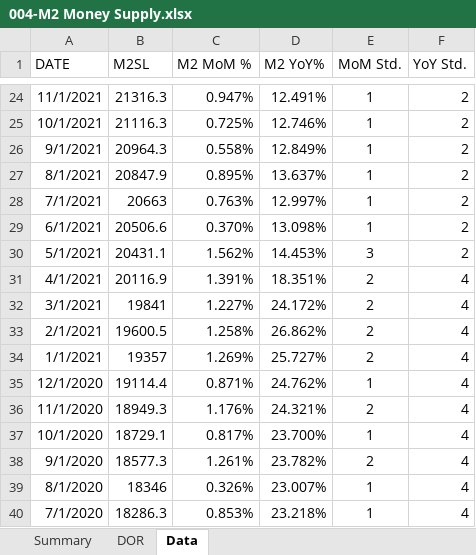
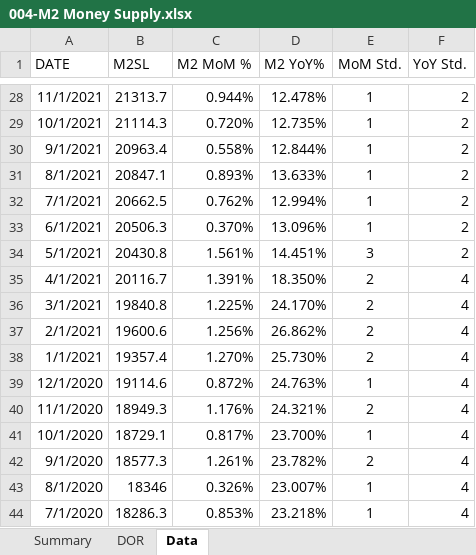
Before and after one commit to Necksus/TradingData, an Excel workbook: Excel/004-M2 Money Supply.xlsx, sheet Data, drawn as a sheet; only a part is shown, gaps mark what is left out; values as stored, in another font and other column widths than the file's, no borders; conditional formats and table styles not drawn; addresses are those after the commit; the diff covers the shown part only; the diff names each change by its address in the sheet, - before the commit and + after, or states it on an @@ line.

```diff
--- a/Excel/004-M2 Money Supply.xlsx (sheet Data)
+++ b/Excel/004-M2 Money Supply.xlsx (sheet Data)
-B28 (M2SL): 21316.3
+B28 (M2SL): 21313.7
-C28 (M2 MoM %): 0.947%
+C28 (M2 MoM %): 0.944%
-D28 (M2 YoY%): 12.491%
+D28 (M2 YoY%): 12.478%
-B29 (M2SL): 21116.3
+B29 (M2SL): 21114.3
-C29 (M2 MoM %): 0.725%
+C29 (M2 MoM %): 0.720%
-D29 (M2 YoY%): 12.746%
+D29 (M2 YoY%): 12.735%
-B30 (M2SL): 20964.3
+B30 (M2SL): 20963.4
-D30 (M2 YoY%): 12.849%
+D30 (M2 YoY%): 12.844%
-B31 (M2SL): 20847.9
+B31 (M2SL): 20847.1
-C31 (M2 MoM %): 0.895%
+C31 (M2 MoM %): 0.893%
-D31 (M2 YoY%): 13.637%
+D31 (M2 YoY%): 13.633%
-B32 (M2SL): 20663
+B32 (M2SL): 20662.5
-C32 (M2 MoM %): 0.763%
+C32 (M2 MoM %): 0.762%
-D32 (M2 YoY%): 12.997%
+D32 (M2 YoY%): 12.994%
-B33 (M2SL): 20506.6
+B33 (M2SL): 20506.3
-D33 (M2 YoY%): 13.098%
+D33 (M2 YoY%): 13.096%
-B34 (M2SL): 20431.1
+B34 (M2SL): 20430.8
-C34 (M2 MoM %): 1.562%
+C34 (M2 MoM %): 1.561%
-D34 (M2 YoY%): 14.453%
+D34 (M2 YoY%): 14.451%
-B35 (M2SL): 20116.9
+B35 (M2SL): 20116.7
-D35 (M2 YoY%): 18.351%
+D35 (M2 YoY%): 18.350%
-B36 (M2SL): 19841
+B36 (M2SL): 19840.8
-C36 (M2 MoM %): 1.227%
+C36 (M2 MoM %): 1.225%
-D36 (M2 YoY%): 24.172%
+D36 (M2 YoY%): 24.170%
-B37 (M2SL): 19600.5
+B37 (M2SL): 19600.6
-C37 (M2 MoM %): 1.258%
+C37 (M2 MoM %): 1.256%
-B38 (M2SL): 19357
+B38 (M2SL): 19357.4
-C38 (M2 MoM %): 1.269%
+C38 (M2 MoM %): 1.270%
-D38 (M2 YoY%): 25.727%
+D38 (M2 YoY%): 25.730%
-B39 (M2SL): 19114.4
+B39 (M2SL): 19114.6
-C39 (M2 MoM %): 0.871%
+C39 (M2 MoM %): 0.872%
-D39 (M2 YoY%): 24.762%
+D39 (M2 YoY%): 24.763%
```
Also changed, not shown: 4 added rows and 71 edited cells elsewhere in this sheet, sheet DOR, sheet Summary, formulas that keep their value, charts or pictures, Excel/002-US Bonds.xlsx, Excel/003-Corporate Bonds.xlsx, 28 other files.
